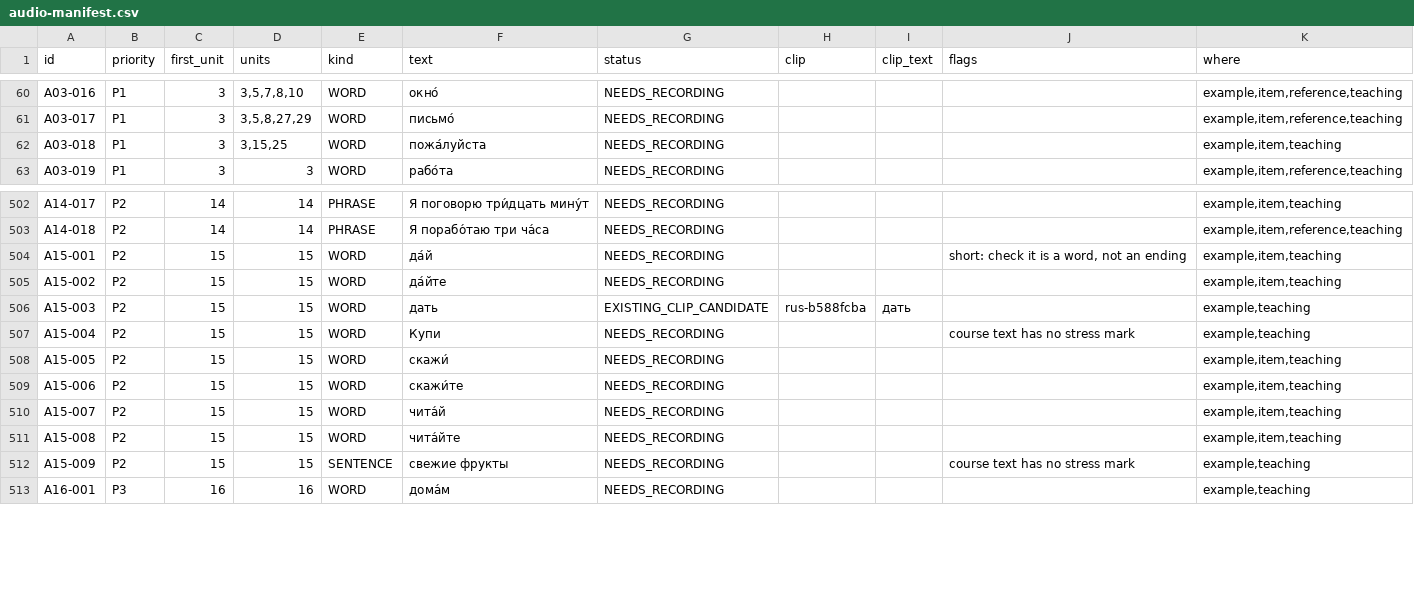
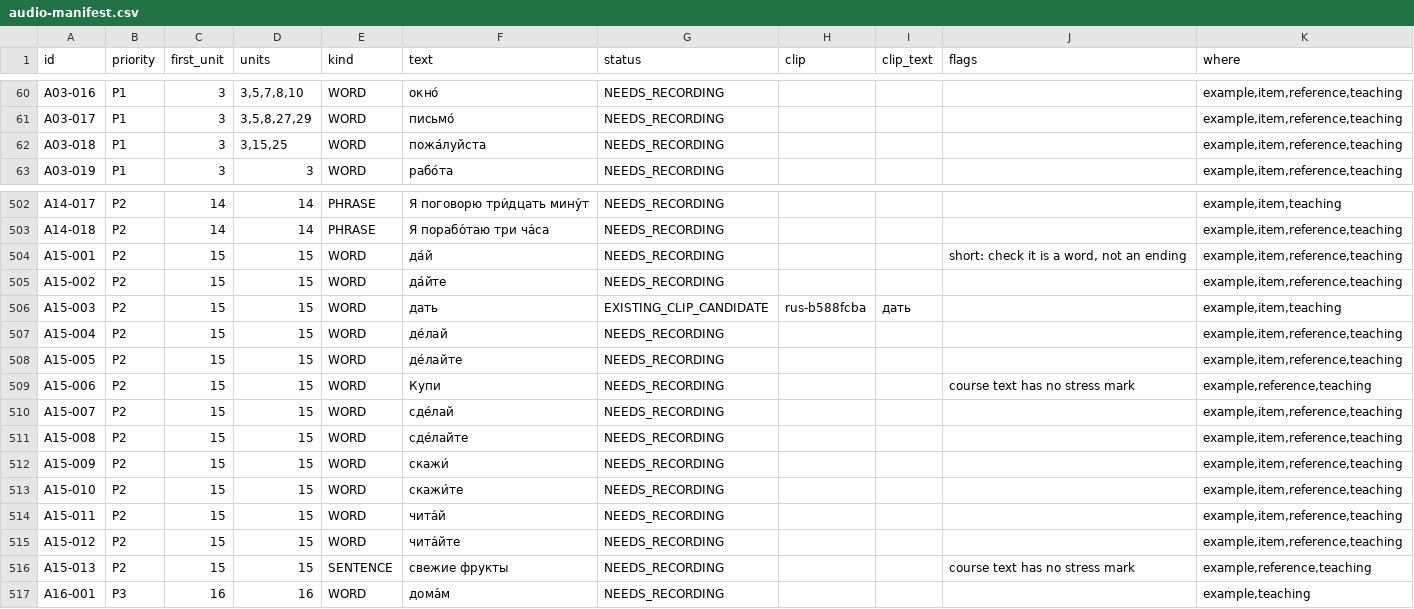
Before and after one commit to justinkulka-lang/russian-companion, a CSV file: docs/audio/audio-manifest.csv, drawn as a sheet; only a part is shown, gaps mark what is left out.

```diff
--- a/docs/audio/audio-manifest.csv
+++ b/docs/audio/audio-manifest.csv
@@ -61,3 +61,3 @@ A03-016,P1,3,"3,5,7,8,10",WORD,окно́,NEEDS_RECORDING,,,,"example,item,refer
 A03-017,P1,3,"3,5,8,27,29",WORD,письмо́,NEEDS_RECORDING,,,,"example,item,reference,teaching"
-A03-018,P1,3,"3,15,25",WORD,пожа́луйста,NEEDS_RECORDING,,,,"example,item,teaching"
+A03-018,P1,3,"3,15,25",WORD,пожа́луйста,NEEDS_RECORDING,,,,"example,item,reference,teaching"
 A03-019,P1,3,3,WORD,рабо́та,NEEDS_RECORDING,,,,"example,item,reference,teaching"
@@ -503,11 +503,15 @@ A14-017,P2,14,14,PHRASE,Я поговорю три́дцать мину́т,NEED
 A14-018,P2,14,14,PHRASE,Я порабо́таю три ча́са,NEEDS_RECORDING,,,,"example,item,reference,teaching"
-A15-001,P2,15,15,WORD,да́й,NEEDS_RECORDING,,,"short: check it is a word, not an ending","example,item,teaching"
-A15-002,P2,15,15,WORD,да́йте,NEEDS_RECORDING,,,,"example,item,teaching"
-A15-003,P2,15,15,WORD,дать,EXISTING_CLIP_CANDIDATE,rus-b588fcba,дать,,"example,teaching"
-A15-004,P2,15,15,WORD,Купи,NEEDS_RECORDING,,,course text has no stress mark,"example,teaching"
-A15-005,P2,15,15,WORD,скажи́,NEEDS_RECORDING,,,,"example,item,teaching"
-A15-006,P2,15,15,WORD,скажи́те,NEEDS_RECORDING,,,,"example,item,teaching"
-A15-007,P2,15,15,WORD,чита́й,NEEDS_RECORDING,,,,"example,item,teaching"
-A15-008,P2,15,15,WORD,чита́йте,NEEDS_RECORDING,,,,"example,item,teaching"
-A15-009,P2,15,15,SENTENCE,свежие фрукты,NEEDS_RECORDING,,,course text has no stress mark,"example,teaching"
+A15-001,P2,15,15,WORD,да́й,NEEDS_RECORDING,,,"short: check it is a word, not an ending","example,item,reference,teaching"
+A15-002,P2,15,15,WORD,да́йте,NEEDS_RECORDING,,,,"example,item,reference,teaching"
+A15-003,P2,15,15,WORD,дать,EXISTING_CLIP_CANDIDATE,rus-b588fcba,дать,,"example,item,teaching"
+A15-004,P2,15,15,WORD,де́лай,NEEDS_RECORDING,,,,"example,item,reference,teaching"
+A15-005,P2,15,15,WORD,де́лайте,NEEDS_RECORDING,,,,"example,item,reference,teaching"
+A15-006,P2,15,15,WORD,Купи,NEEDS_RECORDING,,,course text has no stress mark,"example,reference,teaching"
+A15-007,P2,15,15,WORD,сде́лай,NEEDS_RECORDING,,,,"example,item,reference,teaching"
+A15-008,P2,15,15,WORD,сде́лайте,NEEDS_RECORDING,,,,"example,item,reference,teaching"
+A15-009,P2,15,15,WORD,скажи́,NEEDS_RECORDING,,,,"example,item,reference,teaching"
+A15-010,P2,15,15,WORD,скажи́те,NEEDS_RECORDING,,,,"example,item,reference,teaching"
+A15-011,P2,15,15,WORD,чита́й,NEEDS_RECORDING,,,,"example,item,reference,teaching"
+A15-012,P2,15,15,WORD,чита́йте,NEEDS_RECORDING,,,,"example,item,reference,teaching"
+A15-013,P2,15,15,SENTENCE,свежие фрукты,NEEDS_RECORDING,,,course text has no stress mark,"example,reference,teaching"
 A16-001,P3,16,16,WORD,дома́м,NEEDS_RECORDING,,,,"example,teaching"
```
Also changed, not shown: 10 other files.
